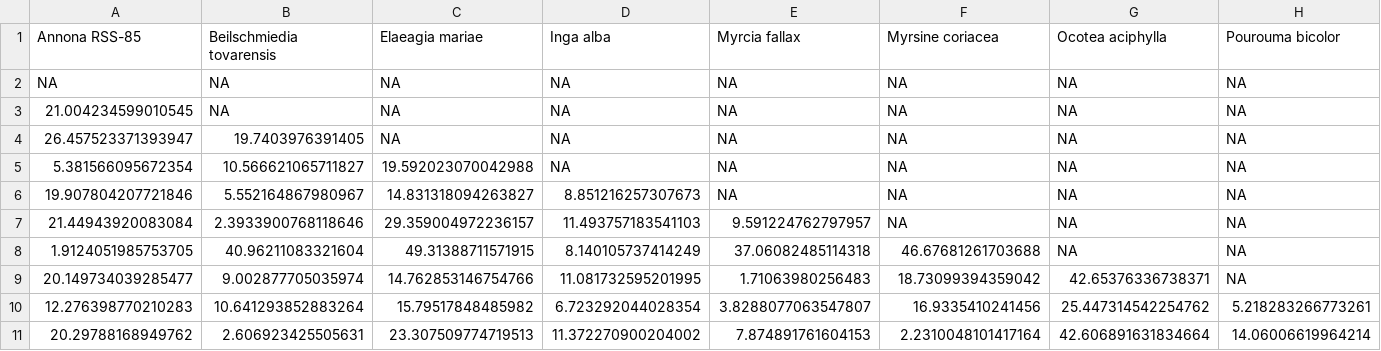
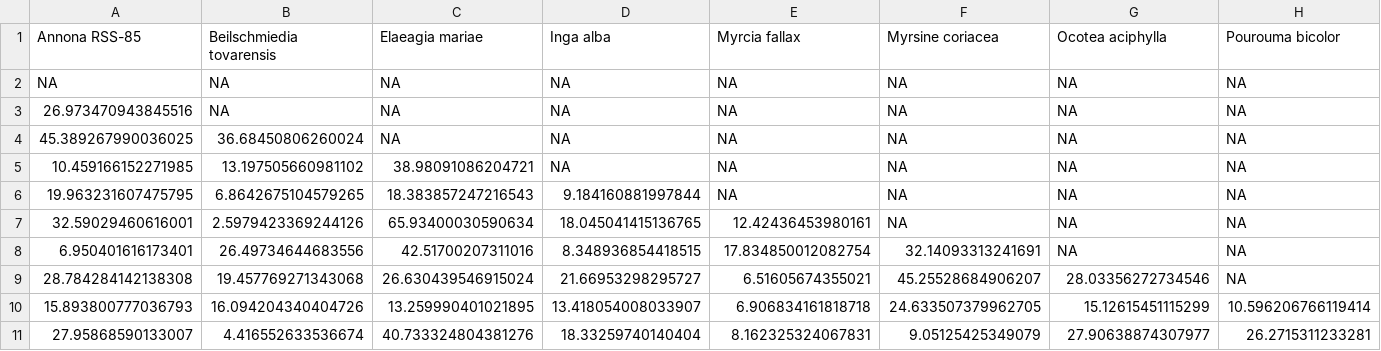
Before and after one commit to gjdury/eCOMET, a CSV file: vignettes/output/NMDS_pairwise_permanova_F_matrix.csv, drawn as a sheet; only a part is shown; removed rows and columns are numbered as before the commit, all else as after; rows hold the shown columns only; the diff names each change by its address in the sheet, - before the commit and + after, or states it on an @@ line.

```diff
--- a/vignettes/output/NMDS_pairwise_permanova_F_matrix.csv
+++ b/vignettes/output/NMDS_pairwise_permanova_F_matrix.csv
-A3 (Annona RSS-85): 21.004234599010545
+A3 (Annona RSS-85): 26.973470943845516
-A4 (Annona RSS-85): 26.457523371393947
+A4 (Annona RSS-85): 45.389267990036025
-B4 (Beilschmiedia tovarensis): 19.7403976391405
+B4 (Beilschmiedia tovarensis): 36.68450806260024
-A5 (Annona RSS-85): 5.381566095672354
+A5 (Annona RSS-85): 10.459166152271985
-B5 (Beilschmiedia tovarensis): 10.566621065711827
+B5 (Beilschmiedia tovarensis): 13.197505660981102
-C5 (Elaeagia mariae): 19.592023070042988
+C5 (Elaeagia mariae): 38.98091086204721
-A6 (Annona RSS-85): 19.907804207721846
+A6 (Annona RSS-85): 19.963231607475795
-B6 (Beilschmiedia tovarensis): 5.552164867980967
+B6 (Beilschmiedia tovarensis): 6.8642675104579265
-C6 (Elaeagia mariae): 14.831318094263827
+C6 (Elaeagia mariae): 18.383857247216543
-D6 (Inga alba): 8.851216257307673
+D6 (Inga alba): 9.184160881997844
-A7 (Annona RSS-85): 21.44943920083084
+A7 (Annona RSS-85): 32.59029460616001
-B7 (Beilschmiedia tovarensis): 2.3933900768118646
+B7 (Beilschmiedia tovarensis): 2.5979423369244126
-C7 (Elaeagia mariae): 29.359004972236157
+C7 (Elaeagia mariae): 65.93400030590634
-D7 (Inga alba): 11.493757183541103
+D7 (Inga alba): 18.045041415136765
-E7 (Myrcia fallax): 9.591224762797957
+E7 (Myrcia fallax): 12.42436453980161
-row 8: 1.9124051985753705 | 40.96211083321604 | 49.31388711571915 | 8.140105737414249 | 37.06082485114318 | 46.67681261703688 | NA | NA
-row 9: 20.149734039285477 | 9.002877705035974 | 14.762853146754766 | 11.081732595201995 | 1.71063980256483 | 18.73099394359042 | 42.65376336738371 | NA
-row 10: 12.276398770210283 | 10.641293852883264 | 15.79517848485982 | 6.723292044028354 | 3.8288077063547807 | 16.9335410241456 | 25.447314542254762 | 5.218283266773261
-row 11: 20.29788168949762 | 2.606923425505631 | 23.307509774719513 | 11.372270900204002 | 7.874891761604153 | 2.2310048101417164 | 42.606891631834664 | 14.06006619964214
+row 8: 6.950401616173401 | 26.49734644683556 | 42.51700207311016 | 8.348936854418515 | 17.834850012082754 | 32.14093313241691 | NA | NA
+row 9: 28.784284142138308 | 19.457769271343068 | 26.630439546915024 | 21.66953298295727 | 6.51605674355021 | 45.25528684906207 | 28.03356272734546 | NA
+row 10: 15.893800777036793 | 16.094204340404726 | 13.259990401021895 | 13.418054008033907 | 6.906834161818718 | 24.633507379962705 | 15.12615451115299 | 10.596206766119414
+row 11: 27.95868590133007 | 4.416552633536674 | 40.733324804381276 | 18.33259740140404 | 8.162325324067831 | 9.05125425349079 | 27.90638874307977 | 26.2715311233281
```
Also changed, not shown: vignettes/output/NMDS_pairwise_permanova_R2_matrix.csv, vignettes/output/NMDS_pairwise_permanova_pvalue_matrix.csv, 37 other files.
